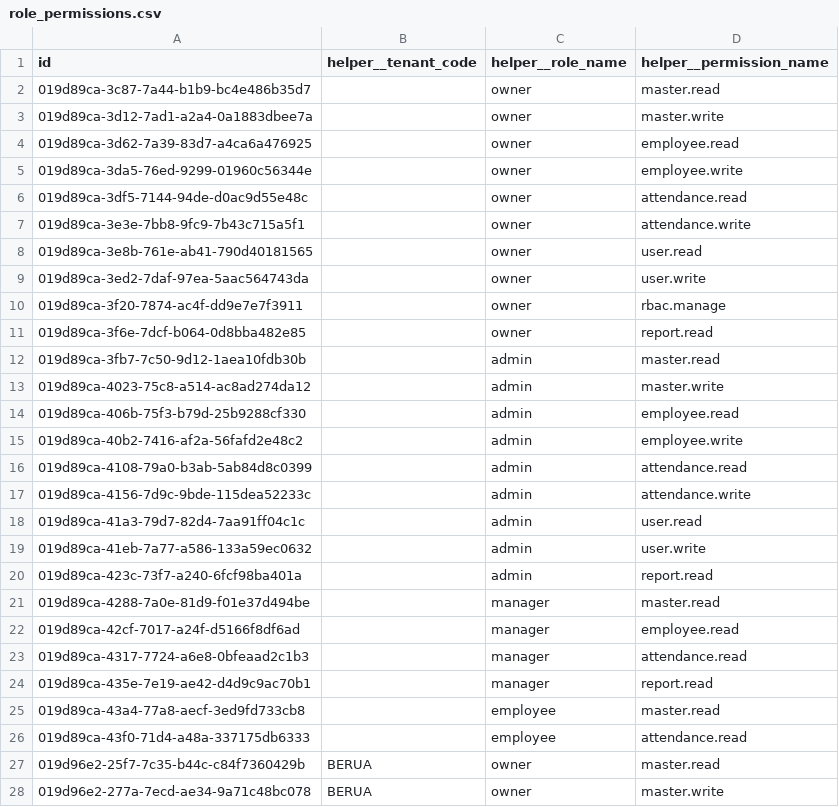
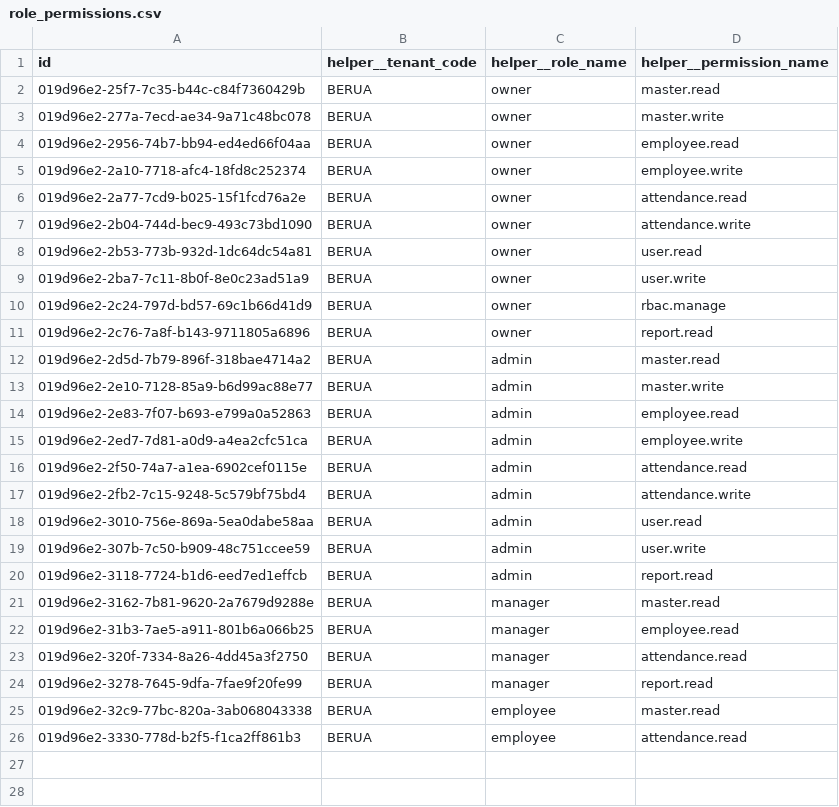
Before and after one commit to irhamsahbana/artisancode-backend-go, a CSV file: db/seeds/data/role_permissions.csv, drawn as a sheet; only a part is shown; the shorter side is filled out with more unchanged rows.

Commit message:
Refactor company and org unit management
- Removed code uniqueness validation for company codes in UpdateCompany.
- Added checks to prevent updating and deleting org units categorized as companies.
- Updated role management to streamline role updates with permission handling.
- Simplified company configuration structure by removing unused fields.
- Enhanced internal client, product, and user filters with additional fields.
- Updated API request structures to reflect changes in company and role management.
- Improved database interactions for role and permission management, including new template tables for roles and permissions.
- Added migration scripts for new internal template roles and permissions.
- Seeded initial data for internal template roles and permissions.

```diff
--- a/db/seeds/data/role_permissions.csv
+++ b/db/seeds/data/role_permissions.csv
@@ -1,27 +1,2 @@
 id,helper__tenant_code,helper__role_name,helper__permission_name
-019d89ca-3c87-7a44-b1b9-bc4e486b35d7,,owner,master.read
-019d89ca-3d12-7ad1-a2a4-0a1883dbee7a,,owner,master.write
-019d89ca-3d62-7a39-83d7-a4ca6a476925,,owner,employee.read
-019d89ca-3da5-76ed-9299-01960c56344e,,owner,employee.write
-019d89ca-3df5-7144-94de-d0ac9d55e48c,,owner,attendance.read
-019d89ca-3e3e-7bb8-9fc9-7b43c715a5f1,,owner,attendance.write
-019d89ca-3e8b-761e-ab41-790d40181565,,owner,user.read
-019d89ca-3ed2-7daf-97ea-5aac564743da,,owner,user.write
-019d89ca-3f20-7874-ac4f-dd9e7e7f3911,,owner,rbac.manage
-019d89ca-3f6e-7dcf-b064-0d8bba482e85,,owner,report.read
-019d89ca-3fb7-7c50-9d12-1aea10fdb30b,,admin,master.read
-019d89ca-4023-75c8-a514-ac8ad274da12,,admin,master.write
-019d89ca-406b-75f3-b79d-25b9288cf330,,admin,employee.read
-019d89ca-40b2-7416-af2a-56fafd2e48c2,,admin,employee.write
-019d89ca-4108-79a0-b3ab-5ab84d8c0399,,admin,attendance.read
-019d89ca-4156-7d9c-9bde-115dea52233c,,admin,attendance.write
-019d89ca-41a3-79d7-82d4-7aa91ff04c1c,,admin,user.read
-019d89ca-41eb-7a77-a586-133a59ec0632,,admin,user.write
-019d89ca-423c-73f7-a240-6fcf98ba401a,,admin,report.read
-019d89ca-4288-7a0e-81d9-f01e37d494be,,manager,master.read
-019d89ca-42cf-7017-a24f-d5166f8df6ad,,manager,employee.read
-019d89ca-4317-7724-a6e8-0bfeaad2c1b3,,manager,attendance.read
-019d89ca-435e-7e19-ae42-d4d9c9ac70b1,,manager,report.read
-019d89ca-43a4-77a8-aecf-3ed9fd733cb8,,employee,master.read
-019d89ca-43f0-71d4-a48a-337175db6333,,employee,attendance.read
 019d96e2-25f7-7c35-b44c-c84f7360429b,BERUA,owner,master.read
```
Also changed, not shown: db/seeds/data/org_units.csv, db/seeds/data/permissions.csv, 47 other files.
